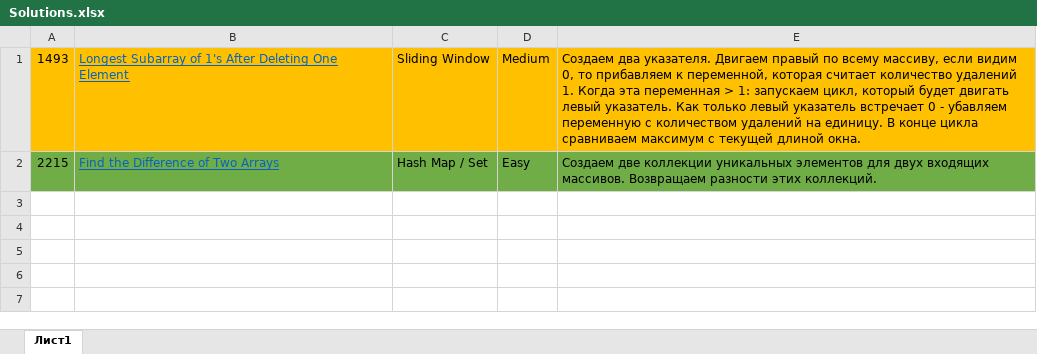
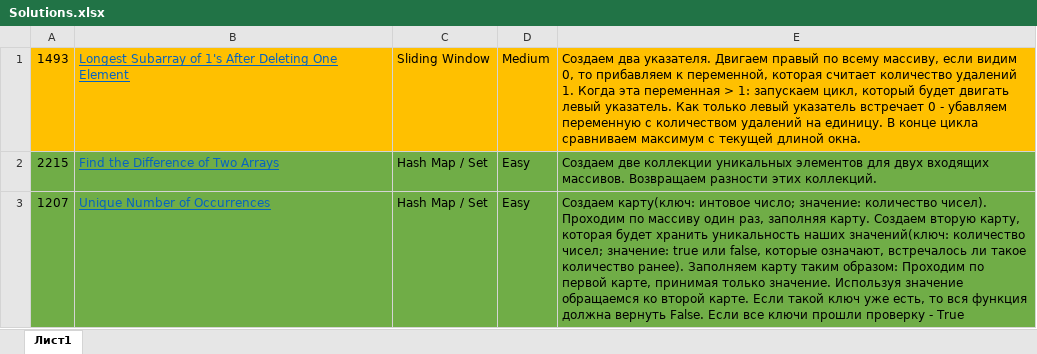
Before and after one commit to ZloyTapochek/LeetCode-75, an Excel workbook: Solutions.xlsx, sheet Лист1, drawn as a sheet; values as stored, in another font and other column widths than the file's, no borders; the diff names each change by its address in the sheet, - before the commit and + after, or states it on an @@ line.

```diff
--- a/Solutions.xlsx (sheet Лист1)
+++ b/Solutions.xlsx (sheet Лист1)
+row 3: 1207 | Unique Number of Occurrences | Hash Map / Set | Easy | Создаем карту(ключ: интовое число; значение: количество чисел). Проходим по массиву один раз, заполняя карту. Создаем вторую карту, которая будет хранить уникальность наших значений(ключ: количество чисел; значение: true или false, которые означают, встречалось ли такое количество ранее). Заполняем карту таким образом: Проходим по первой карте, принимая только значение. Используя значение обращаемся ко второй карте. Если такой ключ уже есть, то вся функция должна вернуть False. Если все ключи прошли проверку - True
```
Also changed, not shown: 2 other files.
